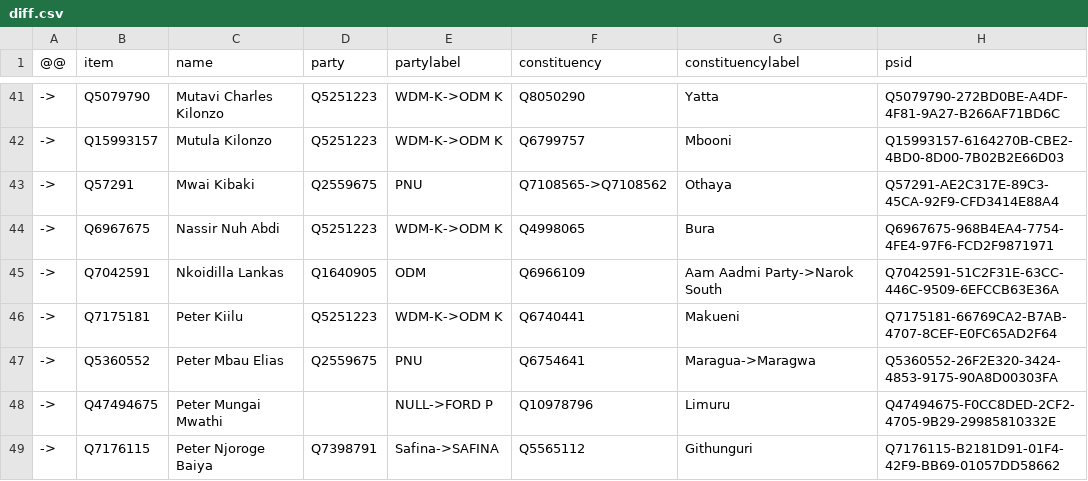
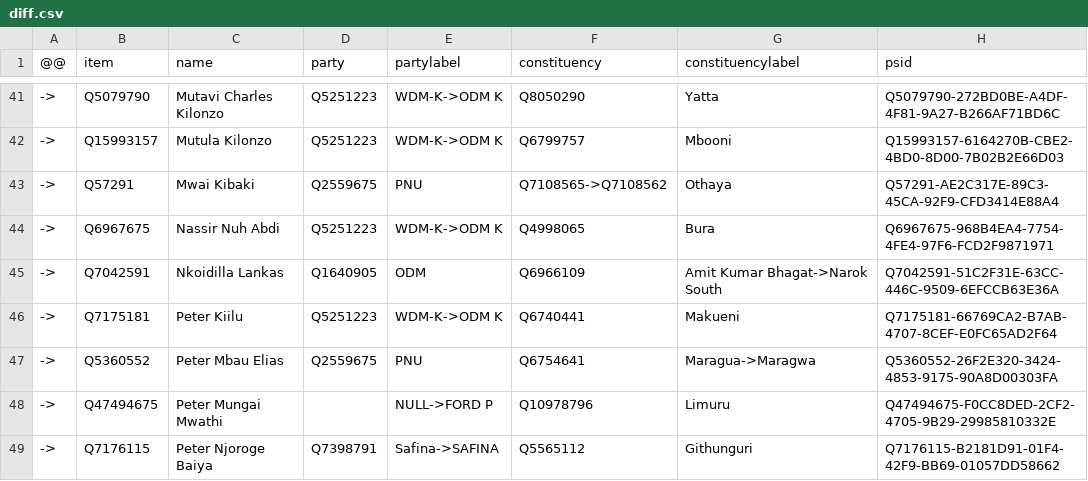
Before and after one commit to every-politician-scrapers/kenya, a CSV file: sources/representatives-10-enwiki/diff.csv, drawn as a sheet; only a part is shown, gaps mark what is left out.

Commit message:
Compare external sources to Wikidata

```diff
--- a/sources/representatives-10-enwiki/diff.csv
+++ b/sources/representatives-10-enwiki/diff.csv
@@ -44,3 +44,3 @@
 ->,Q6967675,Nassir Nuh Abdi,Q5251223,WDM-K->ODM K,Q4998065,Bura,Q6967675-968B4EA4-7754-4FE4-97F6-FCD2F9871971
-->,Q7042591,Nkoidilla Lankas,Q1640905,ODM,Q6966109,Aam Aadmi Party->Narok South,Q7042591-51C2F31E-63CC-446C-9509-6EFCCB63E36A
+->,Q7042591,Nkoidilla Lankas,Q1640905,ODM,Q6966109,Amit Kumar Bhagat->Narok South,Q7042591-51C2F31E-63CC-446C-9509-6EFCCB63E36A
 ->,Q7175181,Peter Kiilu,Q5251223,WDM-K->ODM K,Q6740441,Makueni,Q7175181-66769CA2-B7AB-4707-8CEF-E0FC65AD2F64
```
Also changed, not shown: sources/representatives-10-enwiki/wikidata.csv, sources/representatives-12-enwiki/wikidata.csv, 1 other file.
